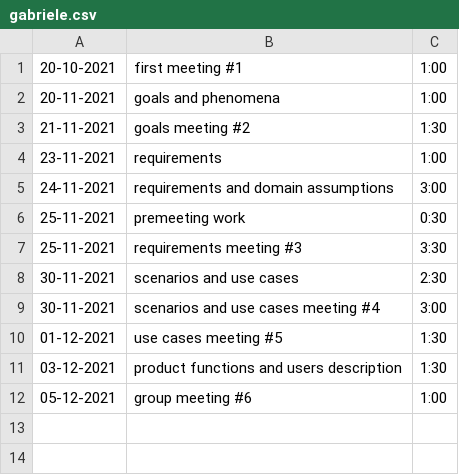
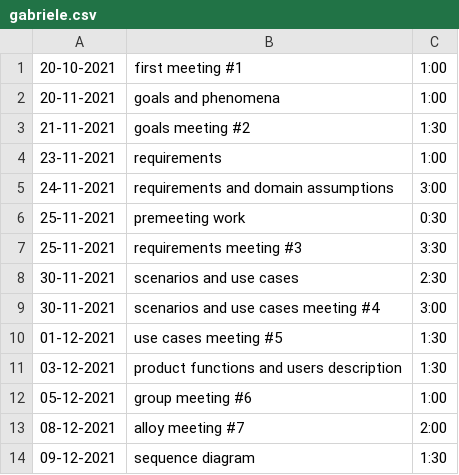
Before and after one commit to gabrielemarra/DREAM-ProjectDesign, a CSV file: timelog/gabriele.csv, drawn as a sheet; the diff names each change by its address in the sheet, - before the commit and + after, or states it on an @@ line.

Commit message:
added farmer sequence diagrams

```diff
--- a/timelog/gabriele.csv
+++ b/timelog/gabriele.csv
+row 13: 08-12-2021 | alloy meeting #7 | 2:00
+row 14: 09-12-2021 | sequence diagram | 1:30
```
Also changed, not shown: 1 other file.
